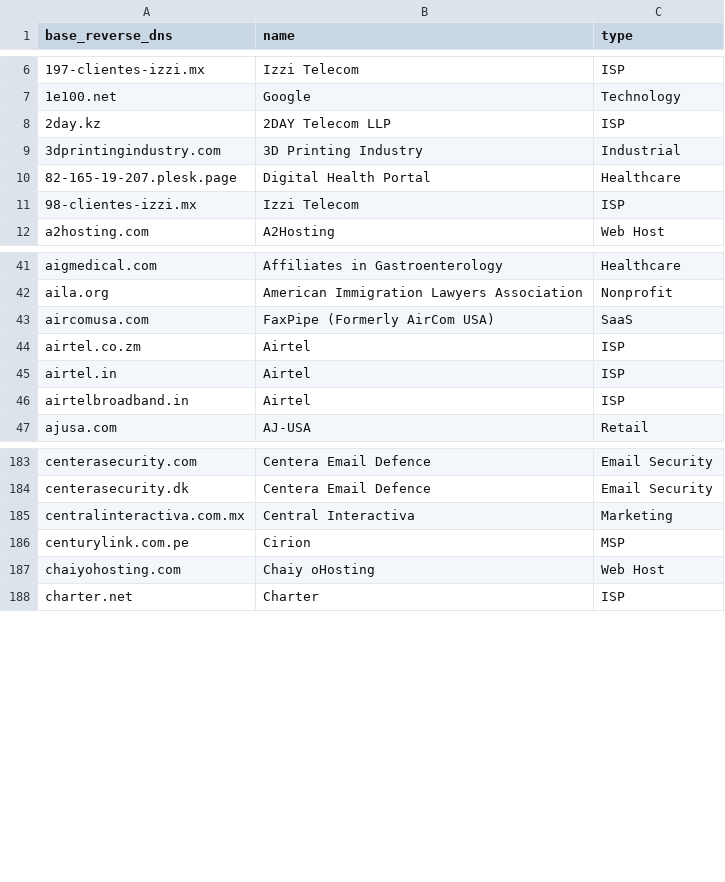
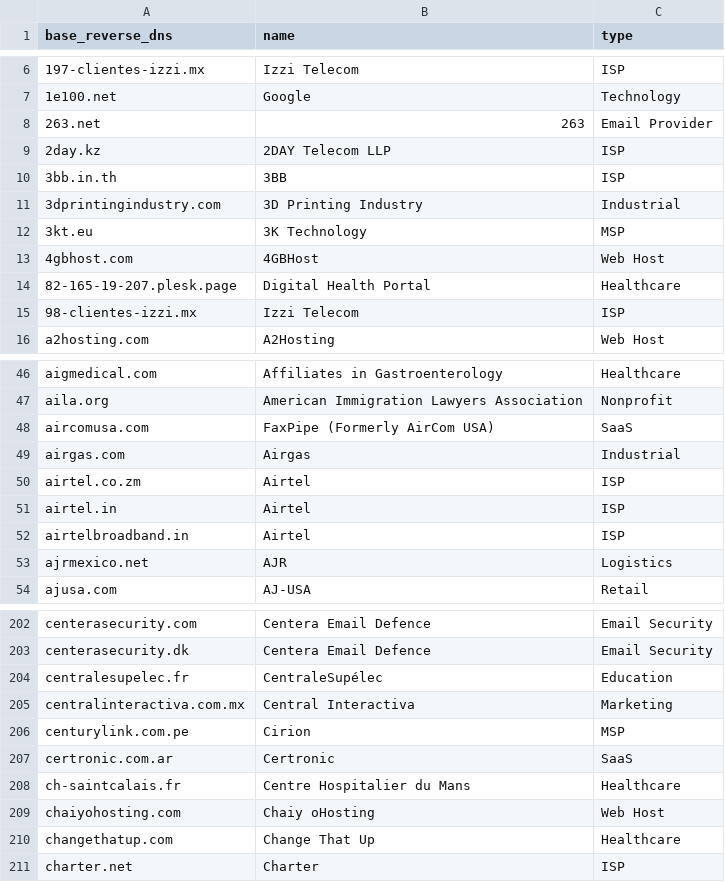
Before and after one commit to domainaware/parsedmarc, a CSV file: parsedmarc/resources/maps/base_reverse_dns_map.csv, drawn as a sheet; only a part is shown, gaps mark what is left out; the diff covers the shown part only; the diff names each change by its address in the sheet, - before the commit and + after, or states it on an @@ line.

Commit message:
Update lists

```diff
--- a/parsedmarc/resources/maps/base_reverse_dns_map.csv
+++ b/parsedmarc/resources/maps/base_reverse_dns_map.csv
+row 8: 263.net | 263 | Email Provider
+row 10: 3bb.in.th | 3BB | ISP
+row 12: 3kt.eu | 3K Technology | MSP
+row 13: 4gbhost.com | 4GBHost | Web Host
+row 49: airgas.com | Airgas | Industrial
+row 53: ajrmexico.net | AJR | Logistics
+row 204: centralesupelec.fr | CentraleSupélec | Education
+row 207: certronic.com.ar | Certronic | SaaS
+row 208: ch-saintcalais.fr | Centre Hospitalier du Mans | Healthcare
+row 210: changethatup.com | Change That Up | Healthcare
```
Also changed, not shown: 45 added rows elsewhere in this file, 4 other files.
